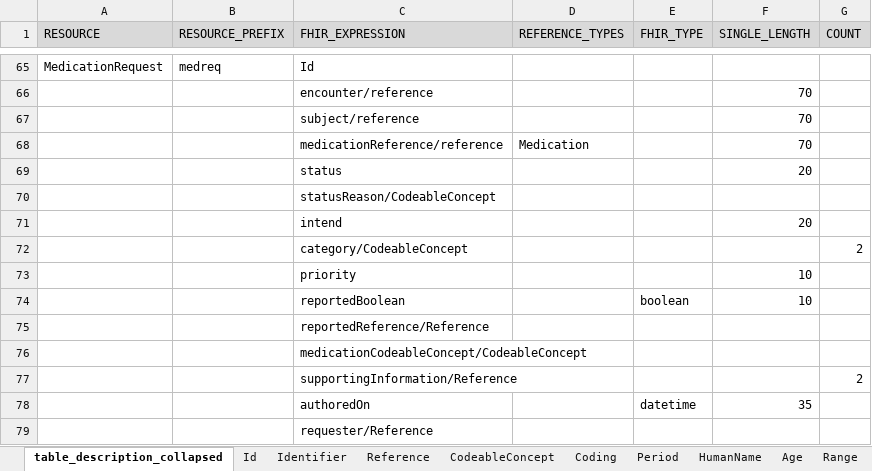
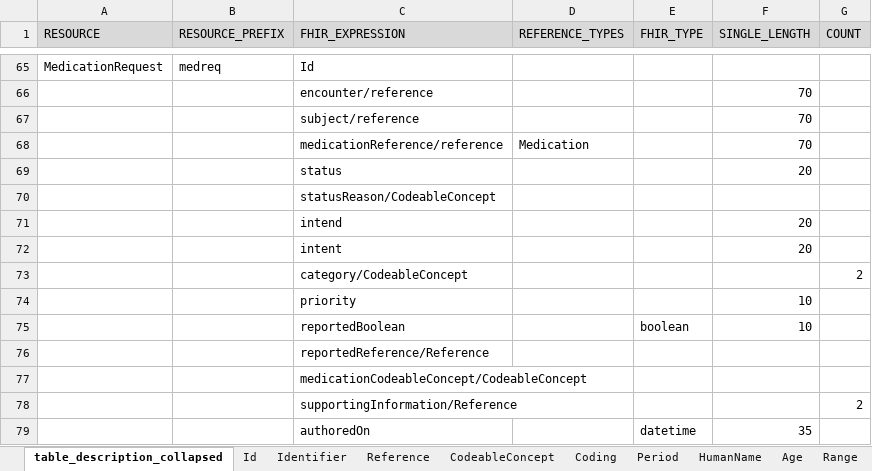
Before and after one commit to medizininformatik-initiative/INTERPOLAR, an Excel workbook: R-cds2db/cds2db/inst/extdata/Table_Description_Definition.xlsx, sheet table_description_collapsed, drawn as a sheet; only a part is shown, gaps mark what is left out; the shorter side is filled out with more unchanged rows; values as stored, in another font and other column widths than the file's, no borders; the diff names each change by its address in the sheet, - before the commit and + after, or states it on an @@ line.

```diff
--- a/R-cds2db/cds2db/inst/extdata/Table_Description_Definition.xlsx (sheet table_description_collapsed)
+++ b/R-cds2db/cds2db/inst/extdata/Table_Description_Definition.xlsx (sheet table_description_collapsed)
+row 72:  |  | intent |  |  | 20
```
Also changed, not shown: R-cds2db/cds2db/inst/extdata/Table_Description.xlsx.
